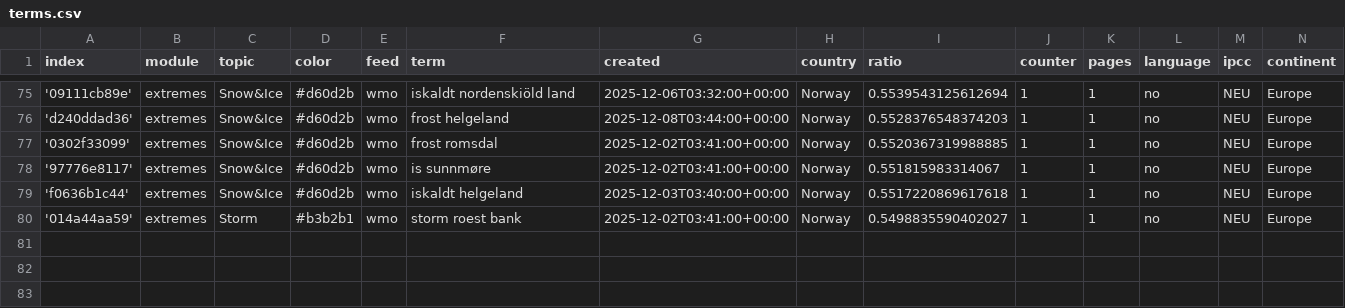
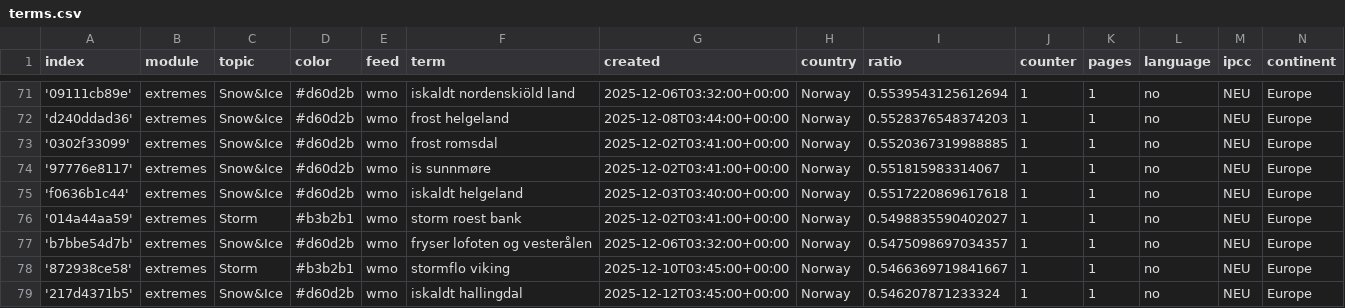
Before and after one commit to sonjanews/norwegianExtreme, a CSV file: terms.csv, drawn as a sheet; only a part is shown, gaps mark what is left out; the diff covers the shown part only; the diff names each change by its address in the sheet, - before the commit and + after, or states it on an @@ line.

```diff
--- a/terms.csv
+++ b/terms.csv
+row 77: 'b7bbe54d7b' | extremes | Snow&Ice | #d60d2b | wmo | fryser lofoten og vesterålen | 2025-12-06T03:32:00+00:00 | Norway | 0.5475098697034357 | 1 | 1 | no | NEU | Europe
+row 78: '872938ce58' | extremes | Storm | #b3b2b1 | wmo | stormflo viking | 2025-12-10T03:45:00+00:00 | Norway | 0.5466369719841667 | 1 | 1 | no | NEU | Europe
+row 79: '217d4371b5' | extremes | Snow&Ice | #d60d2b | wmo | iskaldt hallingdal | 2025-12-12T03:45:00+00:00 | Norway | 0.546207871233324 | 1 | 1 | no | NEU | Europe
```
Also changed, not shown: 3 added rows and 7 removed rows elsewhere in this file.
